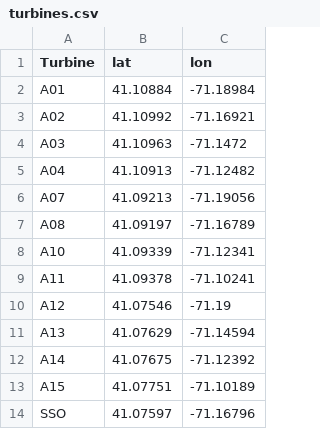
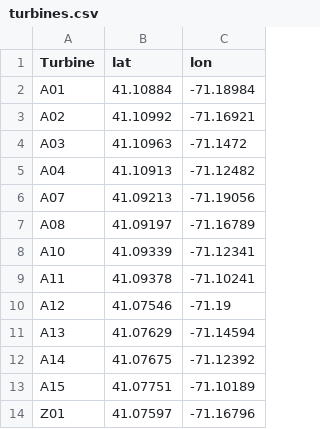
Before and after one commit to NeptuneProjects/RODEO-II_Construction-Soundscape, a CSV file: config/experiment/turbines.csv, drawn as a sheet.

Commit message:
Rename turbine.

```diff
--- a/config/experiment/turbines.csv
+++ b/config/experiment/turbines.csv
@@ -13,2 +13,2 @@ A14,41.07675,-71.12392
 A15,41.07751,-71.10189
-SSO,41.07597,-71.16796
+Z01,41.07597,-71.16796
```
